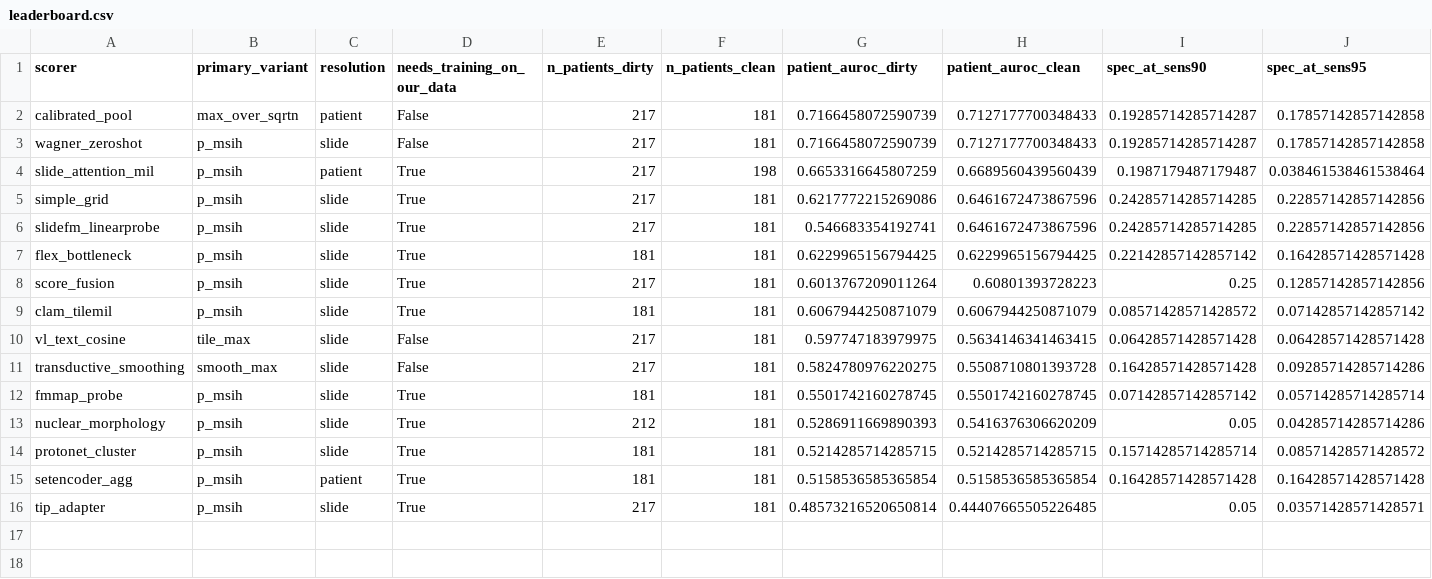
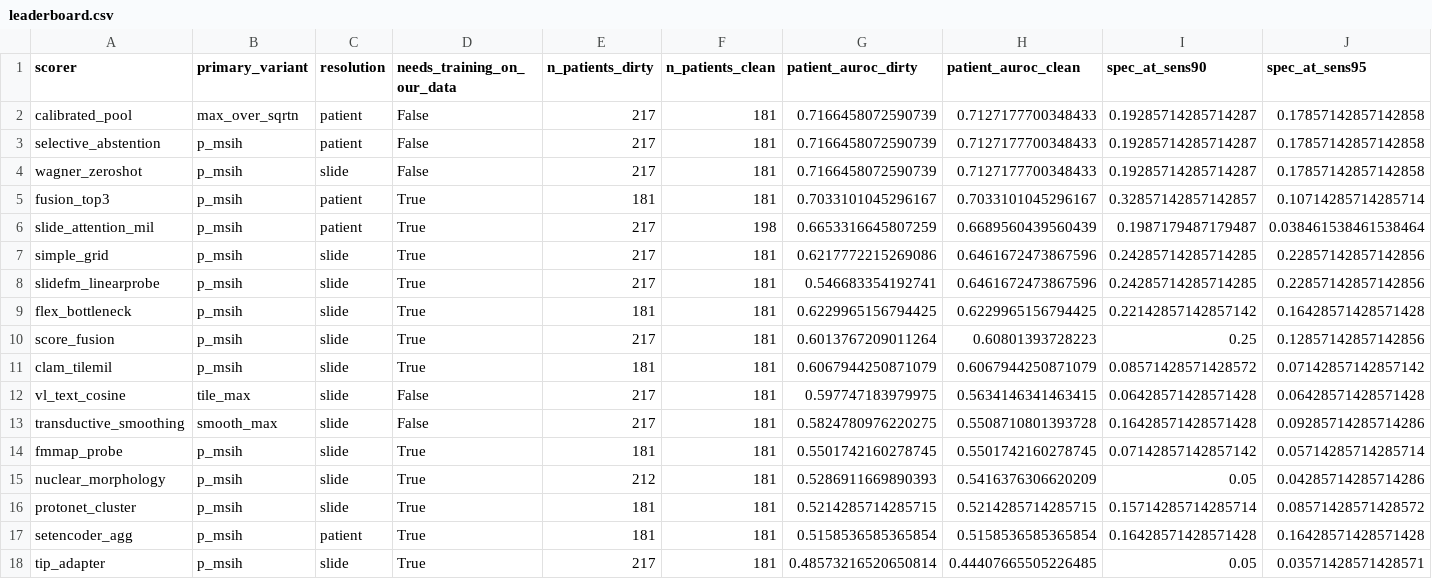
Before and after one commit to mat10d/ARGO-DeepMSI, a CSV file: results/comparison/leaderboard.csv, drawn as a sheet; only a part is shown; rows hold the shown columns only; the diff names each change by its address in the sheet, - before the commit and + after, or states it on an @@ line.

```diff
--- a/results/comparison/leaderboard.csv
+++ b/results/comparison/leaderboard.csv
+row 3: selective_abstention | p_msih | patient | False | 217 | 181 | 0.7166458072590739 | 0.7127177700348433 | 0.19285714285714287 | 0.17857142857142858
+row 5: fusion_top3 | p_msih | patient | True | 181 | 181 | 0.7033101045296167 | 0.7033101045296167 | 0.32857142857142857 | 0.10714285714285714
```
Also changed, not shown: results/comparison/per_site_clean.csv, 6 other files.
